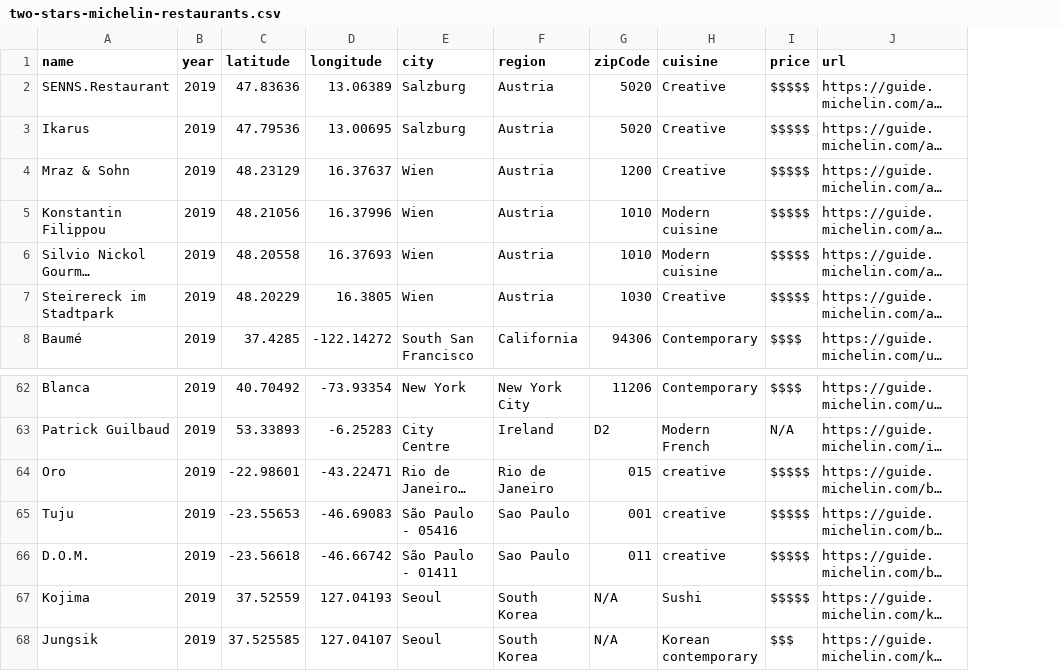
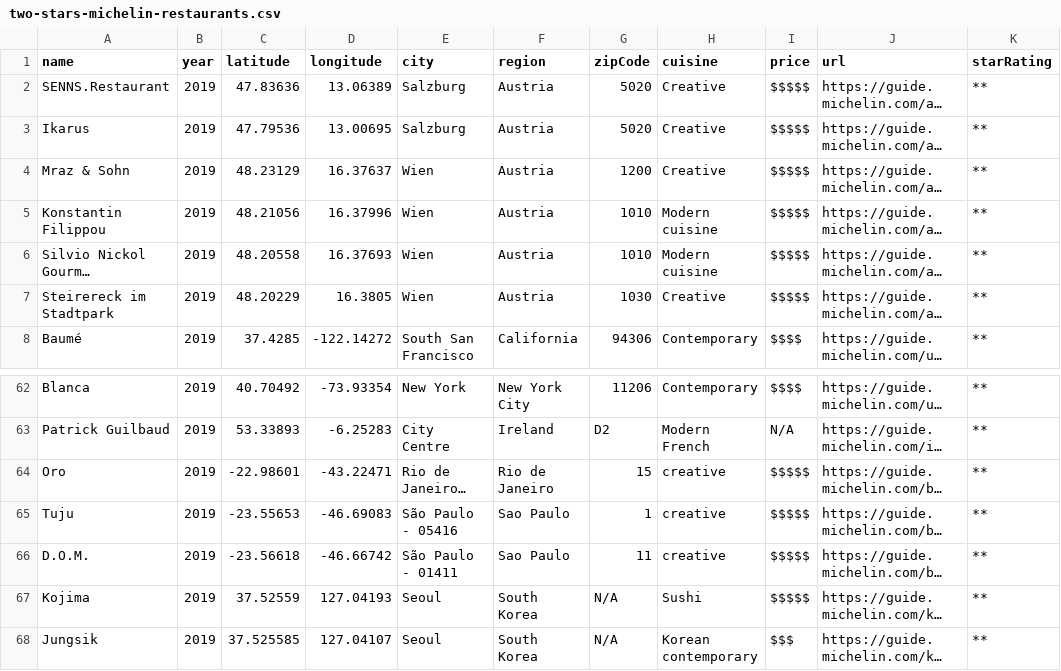
Before and after one commit to siekmeierpaul/Project2-Group12, a CSV file: sql/two-stars-michelin-restaurants.csv, drawn as a sheet; only a part is shown, gaps mark what is left out; long unchanged cells end in …; the diff names each change by its address in the sheet, - before the commit and + after, or states it on an @@ line.

```diff
--- a/sql/two-stars-michelin-restaurants.csv
+++ b/sql/two-stars-michelin-restaurants.csv
+column K (starRating), rows 2-8: all **; rows 62-68: all **
-G64 (zipCode): 015
+G64 (zipCode): 15
-G65 (zipCode): 001
+G65 (zipCode): 1
-G66 (zipCode): 011
+G66 (zipCode): 11
```
Also changed, not shown: sql/one-star-michelin-restaurants.csv, sql/three-stars-michelin-restaurants.csv, 2 other files.
